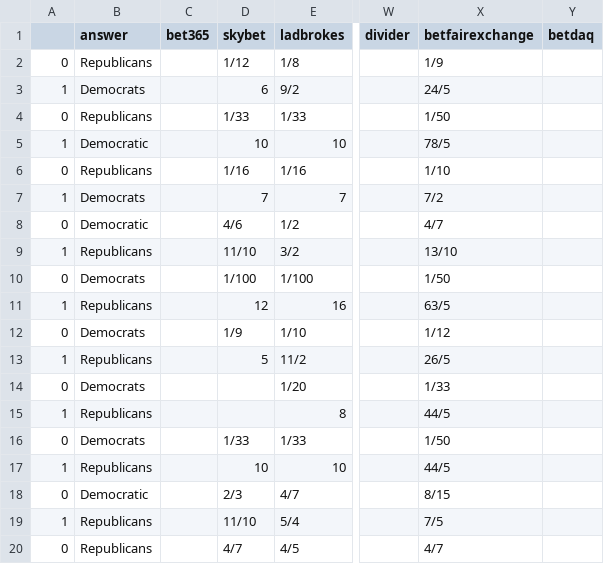
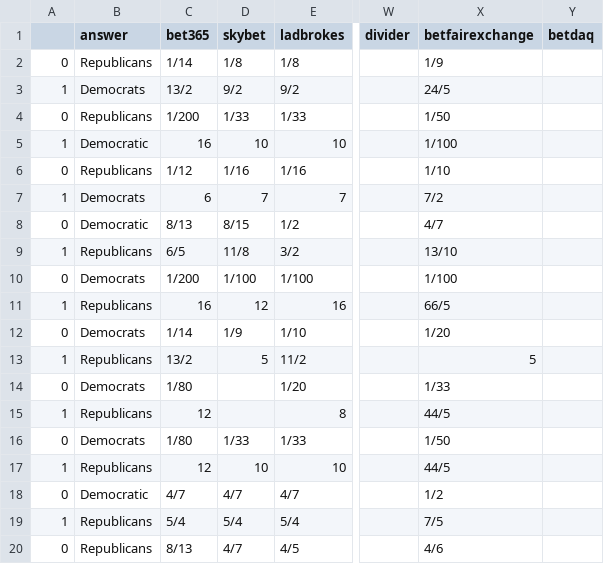
Before and after one commit to mickbransfield/predictit_538_odds, a CSV file: odds_state_presidential.csv, drawn as a sheet; only a part is shown, gaps mark what is left out; the diff covers the shown part only; the diff names each change by its address in the sheet, - before the commit and + after, or states it on an @@ line.

```diff
--- a/odds_state_presidential.csv
+++ b/odds_state_presidential.csv
-C2 (bet365): (empty)
+C2 (bet365): 1/14
-D2 (skybet): 1/12
+D2 (skybet): 1/8
-C3 (bet365): (empty)
+C3 (bet365): 13/2
-D3 (skybet): 6
+D3 (skybet): 9/2
-C4 (bet365): (empty)
+C4 (bet365): 1/200
-C5 (bet365): (empty)
+C5 (bet365): 16
-X5 (betfairexchange): 78/5
+X5 (betfairexchange): 1/100
-C6 (bet365): (empty)
+C6 (bet365): 1/12
-C7 (bet365): (empty)
+C7 (bet365): 6
-C8 (bet365): (empty)
+C8 (bet365): 8/13
-D8 (skybet): 4/6
+D8 (skybet): 8/15
-C9 (bet365): (empty)
+C9 (bet365): 6/5
-D9 (skybet): 11/10
+D9 (skybet): 11/8
-C10 (bet365): (empty)
+C10 (bet365): 1/200
-X10 (betfairexchange): 1/50
+X10 (betfairexchange): 1/100
-C11 (bet365): (empty)
+C11 (bet365): 16
-X11 (betfairexchange): 63/5
+X11 (betfairexchange): 66/5
-C12 (bet365): (empty)
+C12 (bet365): 1/14
-X12 (betfairexchange): 1/12
+X12 (betfairexchange): 1/20
-C13 (bet365): (empty)
+C13 (bet365): 13/2
-X13 (betfairexchange): 26/5
+X13 (betfairexchange): 5
-C14 (bet365): (empty)
+C14 (bet365): 1/80
-C15 (bet365): (empty)
+C15 (bet365): 12
-C16 (bet365): (empty)
+C16 (bet365): 1/80
-C17 (bet365): (empty)
+C17 (bet365): 12
-C18 (bet365): (empty)
+C18 (bet365): 4/7
-D18 (skybet): 2/3
+D18 (skybet): 4/7
-X18 (betfairexchange): 8/15
+X18 (betfairexchange): 1/2
-C19 (bet365): (empty)
+C19 (bet365): 5/4
-D19 (skybet): 11/10
+D19 (skybet): 5/4
-C20 (bet365): (empty)
+C20 (bet365): 8/13
-X20 (betfairexchange): 4/7
+X20 (betfairexchange): 4/6
```
Also changed, not shown: 99 edited cells elsewhere in this file, predictit_538_odds.csv.
